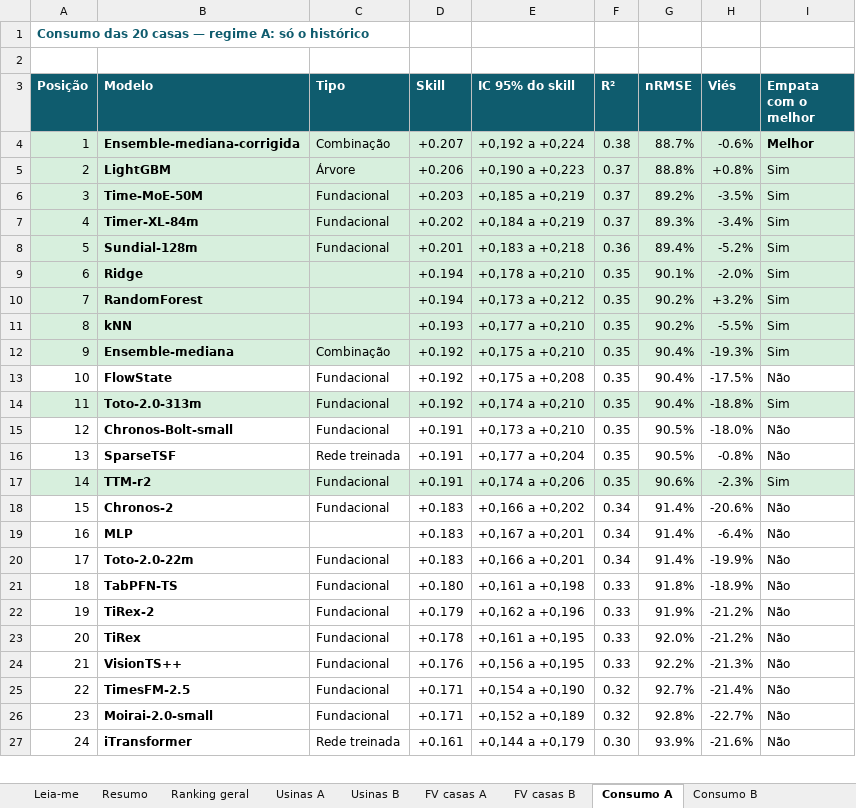
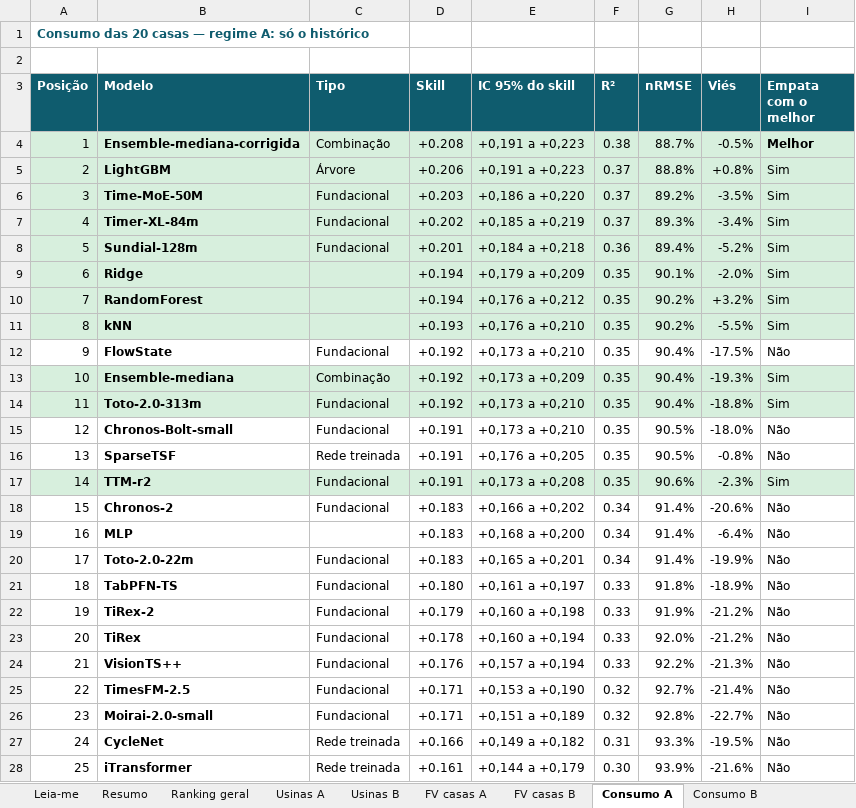
Before and after one commit to JoaoCarlos134/prosumer, an Excel workbook: docs/literatura/Comparacao_modelos_regimes_A_B.xlsx, sheet Consumo A, drawn as a sheet; only a part is shown; values as stored, in another font and other column widths than the file's, no borders; removed rows and columns are numbered as before the commit, all else as after; the diff covers the shown part only; the diff names each change by its address in the sheet, - before the commit and + after, or states it on an @@ line.

```diff
--- a/docs/literatura/Comparacao_modelos_regimes_A_B.xlsx (sheet Consumo A)
+++ b/docs/literatura/Comparacao_modelos_regimes_A_B.xlsx (sheet Consumo A)
-D4 (Skill): +0.207
+D4 (Skill): +0.208
-E4 (IC 95% do skill): +0,192 a +0,224
+E4 (IC 95% do skill): +0,191 a +0,223
-H4 (Viés): -0.6%
+H4 (Viés): -0.5%
-E5 (IC 95% do skill): +0,190 a +0,223
+E5 (IC 95% do skill): +0,191 a +0,223
-E6 (IC 95% do skill): +0,185 a +0,219
+E6 (IC 95% do skill): +0,186 a +0,220
-E7 (IC 95% do skill): +0,184 a +0,219
+E7 (IC 95% do skill): +0,185 a +0,219
-E8 (IC 95% do skill): +0,183 a +0,218
+E8 (IC 95% do skill): +0,184 a +0,218
-E9 (IC 95% do skill): +0,178 a +0,210
+E9 (IC 95% do skill): +0,179 a +0,209
-E10 (IC 95% do skill): +0,173 a +0,212
+E10 (IC 95% do skill): +0,176 a +0,212
-E11 (IC 95% do skill): +0,177 a +0,210
+E11 (IC 95% do skill): +0,176 a +0,210
-row 12: 9 | Ensemble-mediana | Combinação | +0.192 | +0,175 a +0,210 | 0.35 | 90.4% | -19.3% | Sim
@@ column A (Posição) renumbered between rows 12 and 53 @@
-E12 (IC 95% do skill): +0,175 a +0,208
+E12 (IC 95% do skill): +0,173 a +0,210
+row 13: 10 | Ensemble-mediana | Combinação | +0.192 | +0,173 a +0,209 | 0.35 | 90.4% | -19.3% | Sim
-E14 (IC 95% do skill): +0,174 a +0,210
+E14 (IC 95% do skill): +0,173 a +0,210
-E16 (IC 95% do skill): +0,177 a +0,204
+E16 (IC 95% do skill): +0,176 a +0,205
-E17 (IC 95% do skill): +0,174 a +0,206
+E17 (IC 95% do skill): +0,173 a +0,208
-E19 (IC 95% do skill): +0,167 a +0,201
+E19 (IC 95% do skill): +0,168 a +0,200
-E20 (IC 95% do skill): +0,166 a +0,201
+E20 (IC 95% do skill): +0,165 a +0,201
-E21 (IC 95% do skill): +0,161 a +0,198
+E21 (IC 95% do skill): +0,161 a +0,197
-E22 (IC 95% do skill): +0,162 a +0,196
+E22 (IC 95% do skill): +0,160 a +0,198
-E23 (IC 95% do skill): +0,161 a +0,195
+E23 (IC 95% do skill): +0,160 a +0,194
-E24 (IC 95% do skill): +0,156 a +0,195
+E24 (IC 95% do skill): +0,157 a +0,194
-E25 (IC 95% do skill): +0,154 a +0,190
+E25 (IC 95% do skill): +0,153 a +0,190
-E26 (IC 95% do skill): +0,152 a +0,189
+E26 (IC 95% do skill): +0,151 a +0,189
+row 27: 24 | CycleNet | Rede treinada | +0.166 | +0,149 a +0,182 | 0.31 | 93.3% | -19.5% | Não
```
Also changed, not shown: 21 edited cells elsewhere in this sheet, sheet Ranking geral, sheet Por resolução, sheet Usinas A, sheet FV casas A, sheet Usinas B, sheet FV casas B, 4 more sheets, docs/literatura/Visao_geral_modelos_previsao.xlsx, 42 other files.
